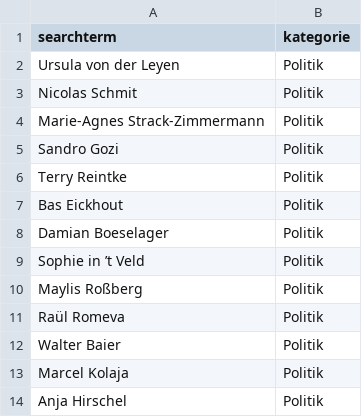
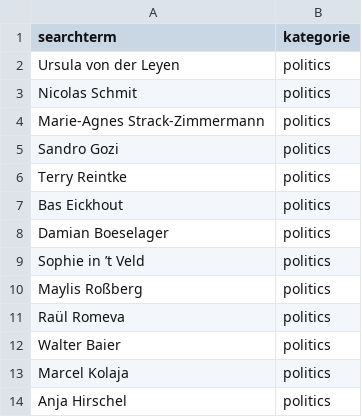
Before and after one commit to Jugendhackt/Wikinsta-Backend, a CSV file: content/Tabelle3.csv, drawn as a sheet.

Commit message:
Add files via upload

```diff
--- a/content/Tabelle3.csv
+++ b/content/Tabelle3.csv
@@ -1,14 +1,14 @@
 searchterm,kategorie
-Ursula von der Leyen,Politik
-Nicolas Schmit,Politik
-Marie-Agnes Strack-Zimmermann,Politik
-Sandro Gozi,Politik
-Terry Reintke,Politik
-Bas Eickhout,Politik
-Damian Boeselager,Politik
-Sophie in ’t Veld,Politik
-Maylis Roßberg,Politik
-Raül Romeva,Politik
-Walter Baier,Politik
-Marcel Kolaja,Politik
-Anja Hirschel,Politik
+Ursula von der Leyen,politics
+Nicolas Schmit,politics
+Marie-Agnes Strack-Zimmermann,politics
+Sandro Gozi,politics
+Terry Reintke,politics
+Bas Eickhout,politics
+Damian Boeselager,politics
+Sophie in ’t Veld,politics
+Maylis Roßberg,politics
+Raül Romeva,politics
+Walter Baier,politics
+Marcel Kolaja,politics
+Anja Hirschel,politics
```
